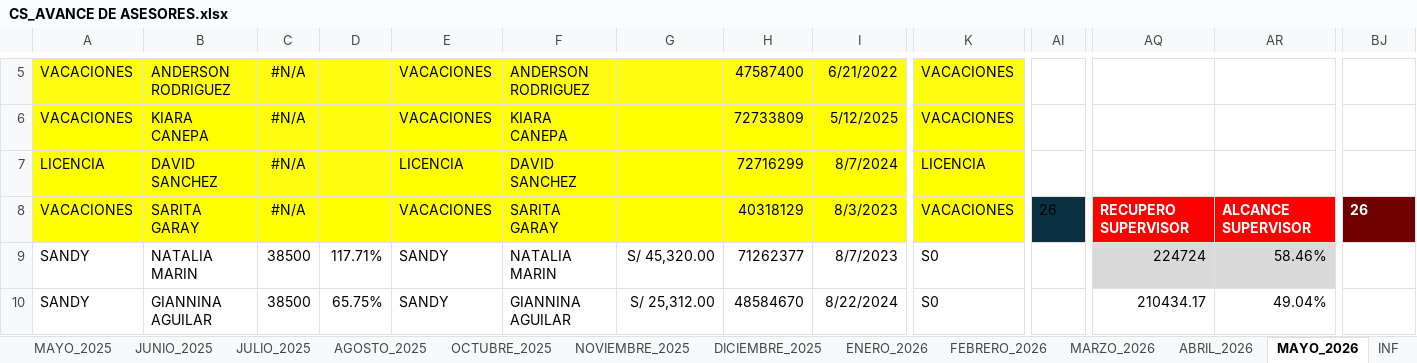
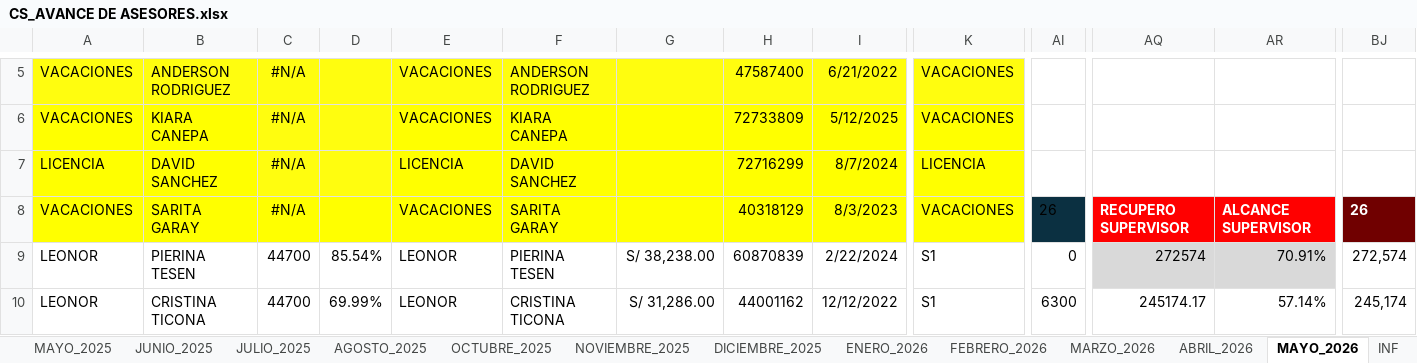
Before and after one commit to jvasquez98/Ranking, an Excel workbook: CS_AVANCE DE ASESORES.xlsx, sheet MAYO_2026, drawn as a sheet; only a part is shown, gaps mark what is left out; values as stored, in another font and other column widths than the file's, no borders; conditional formats and table styles not drawn; the diff covers the shown part only; the diff names each change by its address in the sheet, - before the commit and + after, or states it on an @@ line.

```diff
--- a/CS_AVANCE DE ASESORES.xlsx (sheet MAYO_2026)
+++ b/CS_AVANCE DE ASESORES.xlsx (sheet MAYO_2026)
-A9:A10: SANDY
+A9:A10: LEONOR
-B9: NATALIA MARIN
+B9: PIERINA TESEN
-C9:C10: 38500
+C9:C10: 44700
-D9: 117.71%
+D9: 85.54%
-E9:E10: SANDY
+E9:E10: LEONOR
-F9: NATALIA MARIN
+F9: PIERINA TESEN
-G9: S/ 45,320.00
+G9: S/ 38,238.00
-H9: 71262377
+H9: 60870839
-I9: 8/7/2023
+I9: 2/22/2024
-K9:K10: S0
+K9:K10: S1
-AI9: (empty)
+AI9: 0
-AQ9: 224724
+AQ9: 272574
-AR9: 58.46%
+AR9: 70.91%
-BJ9: (empty)
+BJ9: 272,574
-B10: GIANNINA AGUILAR
+B10: CRISTINA TICONA
-D10: 65.75%
+D10: 69.99%
-F10: GIANNINA AGUILAR
+F10: CRISTINA TICONA
-G10: S/ 25,312.00
+G10: S/ 31,286.00
-H10: 48584670
+H10: 44001162
-I10: 8/22/2024
+I10: 12/12/2022
-AI10: (empty)
+AI10: 6300
-AQ10: 210434.17
+AQ10: 245174.17
-AR10: 49.04%
+AR10: 57.14%
-BJ10: (empty)
+BJ10: 245,174
```
Also changed, not shown: 584 edited cells elsewhere in this sheet, formulas that keep their value, 3 other files.
